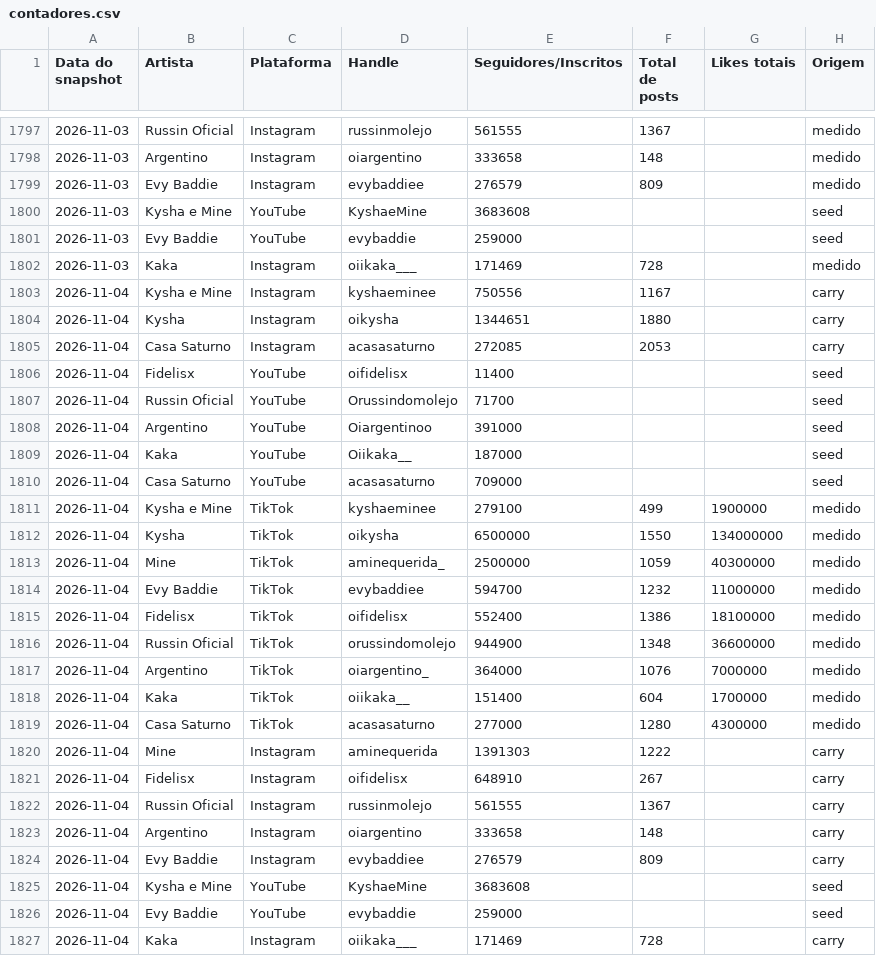
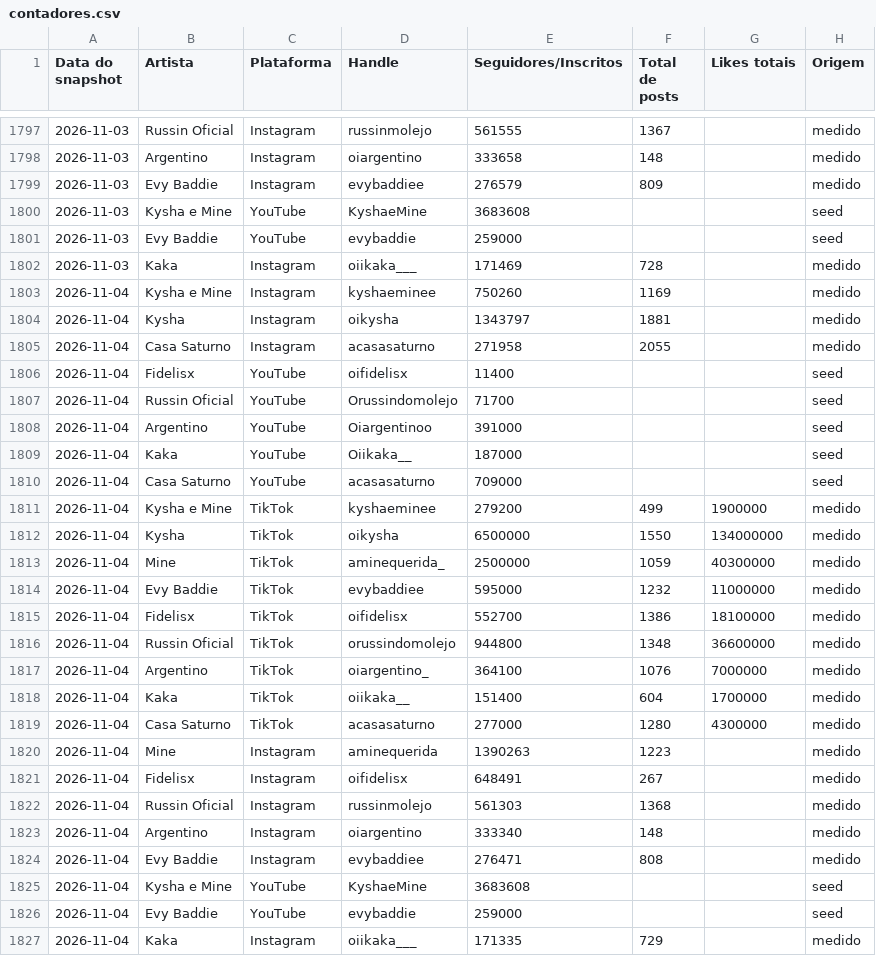
Before and after one commit to casa-saturno/monitor, a CSV file: pipeline/base/contadores.csv, drawn as a sheet; only a part is shown, gaps mark what is left out.

```diff
--- a/pipeline/base/contadores.csv
+++ b/pipeline/base/contadores.csv
@@ -1802,5 +1802,5 @@ Data do snapshot,Artista,Plataforma,Handle,Seguidores/Inscritos,Total de posts,L
 2026-11-03,Kaka,Instagram,oiikaka___,171469,728,,medido
-2026-11-04,Kysha e Mine,Instagram,kyshaeminee,750556,1167,,carry
-2026-11-04,Kysha,Instagram,oikysha,1344651,1880,,carry
-2026-11-04,Casa Saturno,Instagram,acasasaturno,272085,2053,,carry
+2026-11-04,Kysha e Mine,Instagram,kyshaeminee,750260,1169,,medido
+2026-11-04,Kysha,Instagram,oikysha,1343797,1881,,medido
+2026-11-04,Casa Saturno,Instagram,acasasaturno,271958,2055,,medido
 2026-11-04,Fidelisx,YouTube,oifidelisx,11400,,,seed
@@ -1810,18 +1810,18 @@ Data do snapshot,Artista,Plataforma,Handle,Seguidores/Inscritos,Total de posts,L
 2026-11-04,Casa Saturno,YouTube,acasasaturno,709000,,,seed
-2026-11-04,Kysha e Mine,TikTok,kyshaeminee,279100,499,1900000,medido
+2026-11-04,Kysha e Mine,TikTok,kyshaeminee,279200,499,1900000,medido
 2026-11-04,Kysha,TikTok,oikysha,6500000,1550,134000000,medido
 2026-11-04,Mine,TikTok,aminequerida_,2500000,1059,40300000,medido
-2026-11-04,Evy Baddie,TikTok,evybaddiee,594700,1232,11000000,medido
-2026-11-04,Fidelisx,TikTok,oifidelisx,552400,1386,18100000,medido
-2026-11-04,Russin Oficial,TikTok,orussindomolejo,944900,1348,36600000,medido
-2026-11-04,Argentino,TikTok,oiargentino_,364000,1076,7000000,medido
+2026-11-04,Evy Baddie,TikTok,evybaddiee,595000,1232,11000000,medido
+2026-11-04,Fidelisx,TikTok,oifidelisx,552700,1386,18100000,medido
+2026-11-04,Russin Oficial,TikTok,orussindomolejo,944800,1348,36600000,medido
+2026-11-04,Argentino,TikTok,oiargentino_,364100,1076,7000000,medido
 2026-11-04,Kaka,TikTok,oiikaka__,151400,604,1700000,medido
 2026-11-04,Casa Saturno,TikTok,acasasaturno,277000,1280,4300000,medido
-2026-11-04,Mine,Instagram,aminequerida,1391303,1222,,carry
-2026-11-04,Fidelisx,Instagram,oifidelisx,648910,267,,carry
-2026-11-04,Russin Oficial,Instagram,russinmolejo,561555,1367,,carry
-2026-11-04,Argentino,Instagram,oiargentino,333658,148,,carry
-2026-11-04,Evy Baddie,Instagram,evybaddiee,276579,809,,carry
+2026-11-04,Mine,Instagram,aminequerida,1390263,1223,,medido
+2026-11-04,Fidelisx,Instagram,oifidelisx,648491,267,,medido
+2026-11-04,Russin Oficial,Instagram,russinmolejo,561303,1368,,medido
+2026-11-04,Argentino,Instagram,oiargentino,333340,148,,medido
+2026-11-04,Evy Baddie,Instagram,evybaddiee,276471,808,,medido
 2026-11-04,Kysha e Mine,YouTube,KyshaeMine,3683608,,,seed
 2026-11-04,Evy Baddie,YouTube,evybaddie,259000,,,seed
-2026-11-04,Kaka,Instagram,oiikaka___,171469,728,,carry
+2026-11-04,Kaka,Instagram,oiikaka___,171335,729,,medido
```
Also changed, not shown: pipeline/base/posts.csv, 2 other files.
